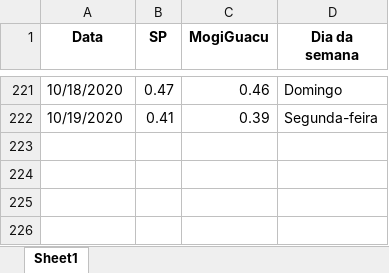
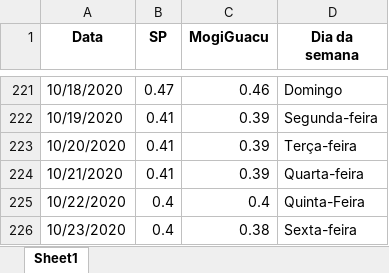
Before and after one commit to Zamariolo/MogiOpenData, an Excel workbook: Dados/dadosIsolamento.xlsx, sheet Sheet1, drawn as a sheet; only a part is shown, gaps mark what is left out; values as stored, in another font and other column widths than the file's, no borders; the diff names each change by its address in the sheet, - before the commit and + after, or states it on an @@ line.

```diff
--- a/Dados/dadosIsolamento.xlsx (sheet Sheet1)
+++ b/Dados/dadosIsolamento.xlsx (sheet Sheet1)
+row 223: 10/20/2020 | 0.41 | 0.39 | Terça-feira
+row 224: 10/21/2020 | 0.41 | 0.39 | Quarta-feira
+row 225: 10/22/2020 | 0.4 | 0.4 | Quinta-Feira
+row 226: 10/23/2020 | 0.4 | 0.38 | Sexta-feira
```
Also changed, not shown: Dados/dadosCasosCOVIDMogiGuacu.xlsx, 8 other files.
